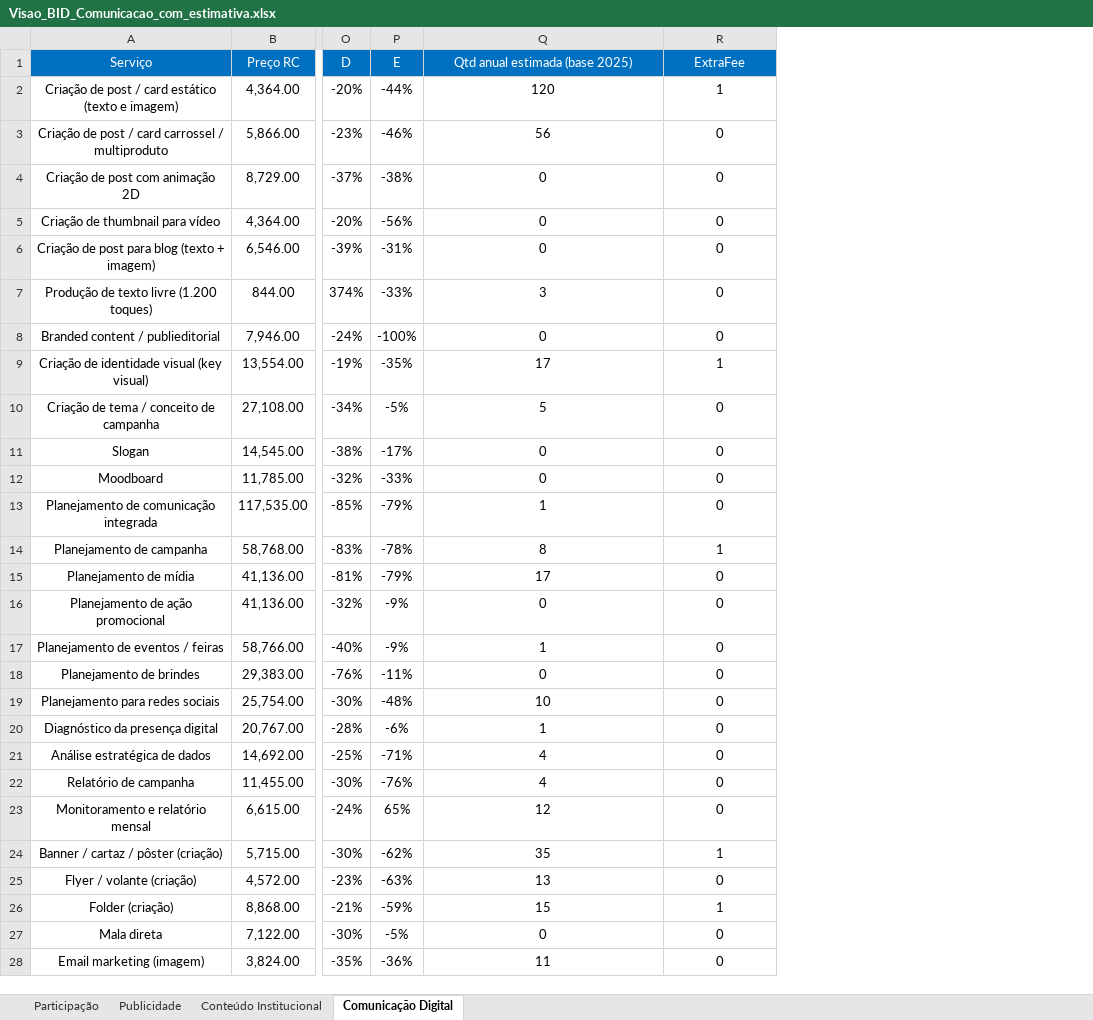
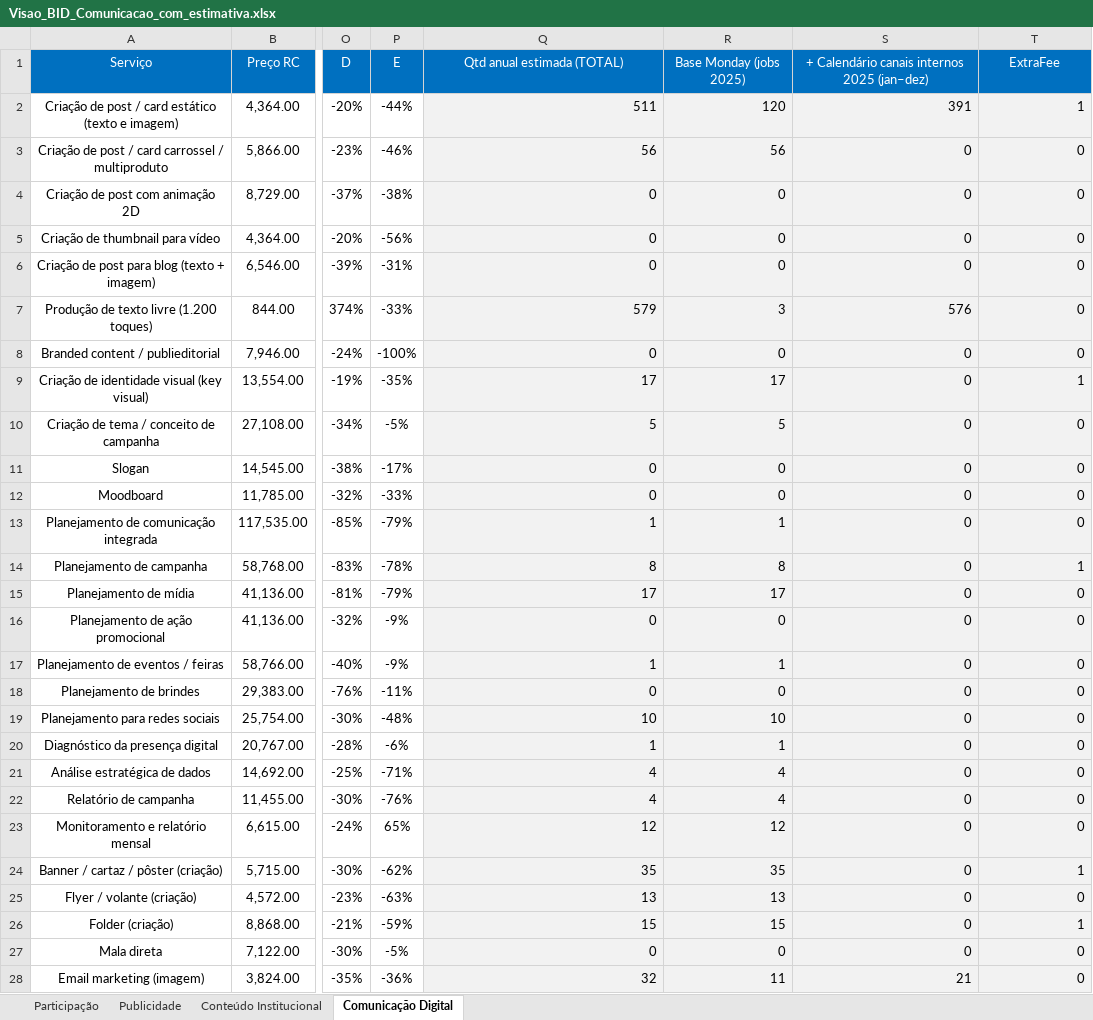
Before and after one commit to jobevieira/vli-preview, an Excel workbook: Visao_BID_Comunicacao_com_estimativa.xlsx, sheet Comunicação Digital, drawn as a sheet; only a part is shown, gaps mark what is left out; values as stored, in another font and other column widths than the file's, no borders; conditional formats not drawn; addresses are those after the commit; the diff covers the shown part only; the diff names each change by its address in the sheet, - before the commit and + after, or states it on an @@ line.

```diff
--- a/Visao_BID_Comunicacao_com_estimativa.xlsx (sheet Comunicação Digital)
+++ b/Visao_BID_Comunicacao_com_estimativa.xlsx (sheet Comunicação Digital)
+column R, rows 1-28: Base Monday (jobs 2025) | 120 | 56 | 0 | 0 | 0 | 3 | 0 | 17 | 5 | 0 | 0 | 1 | 8 | 17 | 0 | 1 | 0 | 10 | 1 | 4 | 4 | 12 | 35 | 13 | 15 | 0 | 11
+column S, rows 1-28: + Calendário canais internos 2025 (jan–dez) | 391 | 0 | 0 | 0 | 0 | 576 | 0 | 0 | 0 | 0 | 0 | 0 | 0 | 0 | 0 | 0 | 0 | 0 | 0 | 0 | 0 | 0 | 0 | 0 | 0 | 0 | 21
-Q1: Qtd anual estimada (base 2025)
+Q1: Qtd anual estimada (TOTAL)
-Q2: 120
+Q2: 511
@@ Q2:Q28 fill: none → #F2F2F2, alignment: center → right @@
@@ T2:T28 fill: none → #F2F2F2, alignment: center → right @@
-Q7: 3
+Q7: 579
-Q28: 11
+Q28: 32
```
Also changed, not shown: 1 edited cell and cell formats elsewhere in this sheet, sheet Publicidade, formulas that keep their value.
